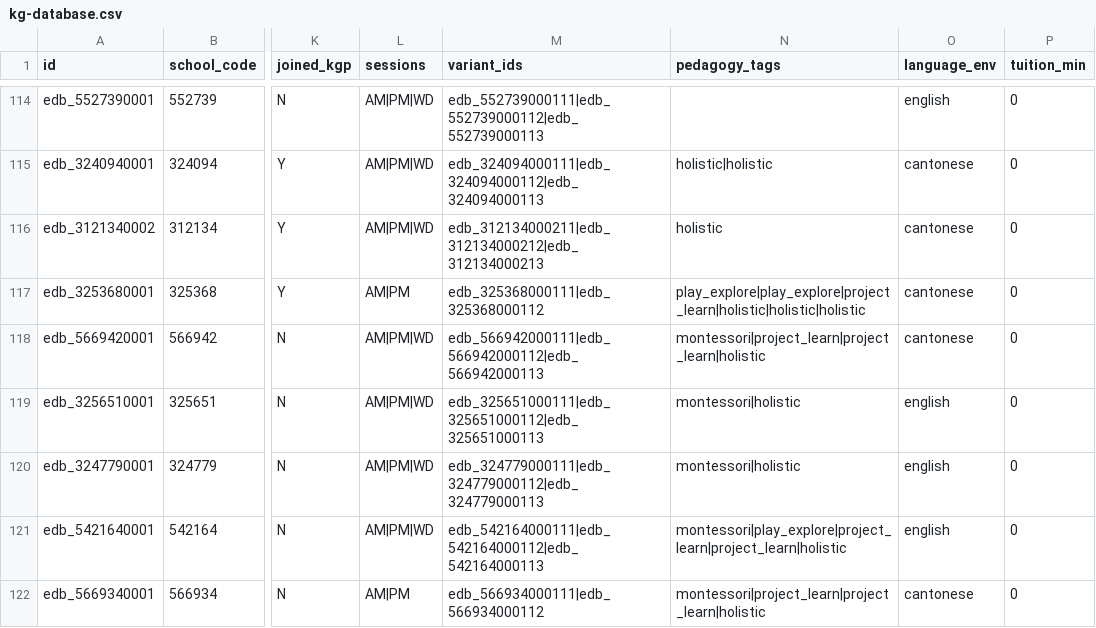
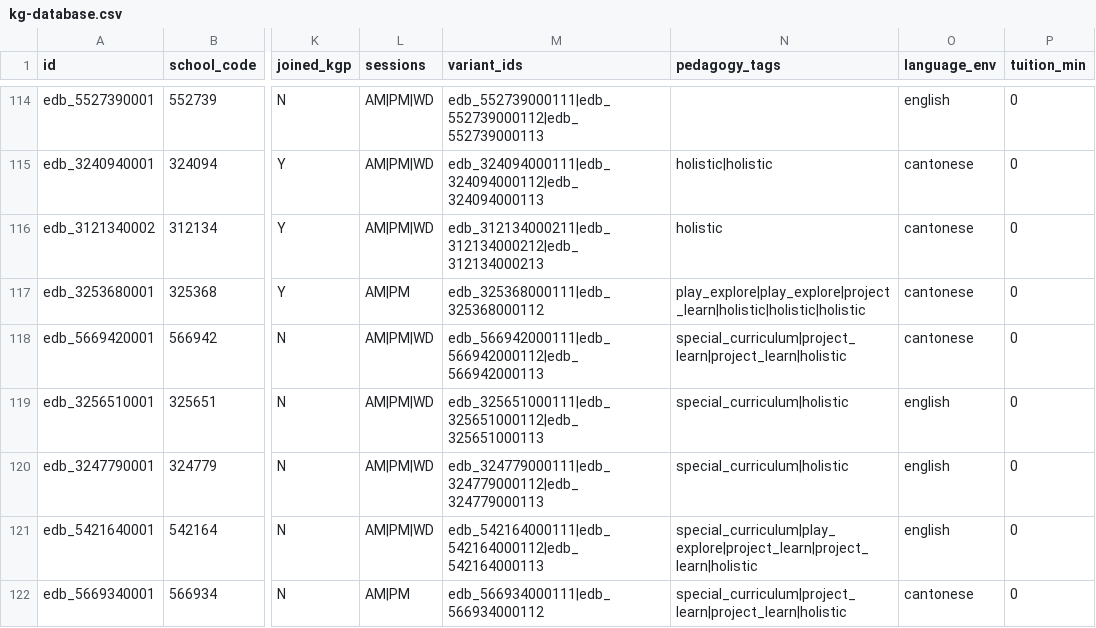
Before and after one commit to Noelwinall/-OFFER, a CSV file: data/kg/kg-database.csv, drawn as a sheet; only a part is shown, gaps mark what is left out; the diff covers the shown part only; the diff names each change by its address in the sheet, - before the commit and + after, or states it on an @@ line.

```diff
--- a/data/kg/kg-database.csv
+++ b/data/kg/kg-database.csv
-N118 (pedagogy_tags): montessori|project_learn|project_learn|holistic
+N118 (pedagogy_tags): special_curriculum|project_learn|project_learn|holistic
-N119:N120 (pedagogy_tags): montessori|holistic
+N119:N120 (pedagogy_tags): special_curriculum|holistic
-N121 (pedagogy_tags): montessori|play_explore|project_learn|project_learn|holistic
+N121 (pedagogy_tags): special_curriculum|play_explore|project_learn|project_learn|holistic
-N122 (pedagogy_tags): montessori|project_learn|project_learn|holistic
+N122 (pedagogy_tags): special_curriculum|project_learn|project_learn|holistic
```
Also changed, not shown: 92 edited cells elsewhere in this file, 3 other files.
